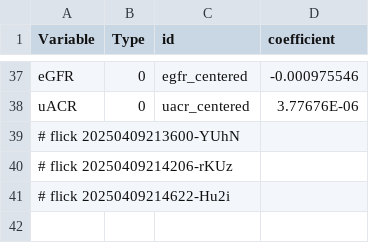
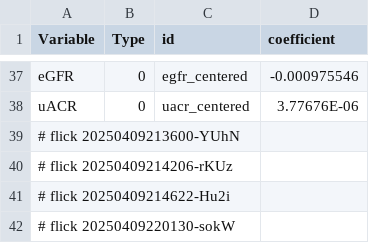
Before and after one commit to abikesa/mole, a CSV file: kitabo/ensi/testbin/test3/assets/csv/model1_overall.csv, drawn as a sheet; only a part is shown, gaps mark what is left out.

Commit message:
kitabo/ensi/testbin/test3/assets/csv/model1_overall.csv

```diff
--- a/kitabo/ensi/testbin/test3/assets/csv/model1_overall.csv
+++ b/kitabo/ensi/testbin/test3/assets/csv/model1_overall.csv
@@ -41 +41,2 @@ uACR,0,uacr_centered,3.77676E-06
 # flick 20250409214622-Hu2i
+# flick 20250409220130-sokW
```
